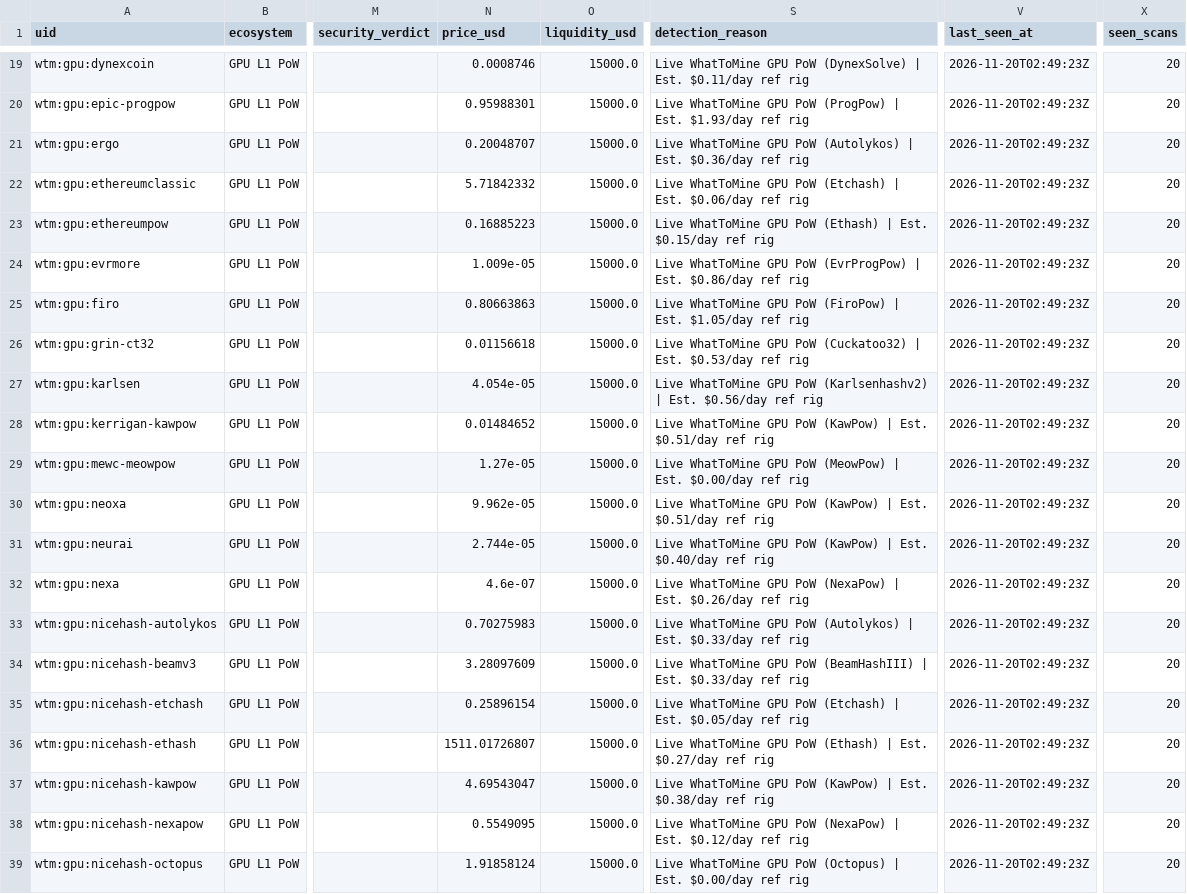
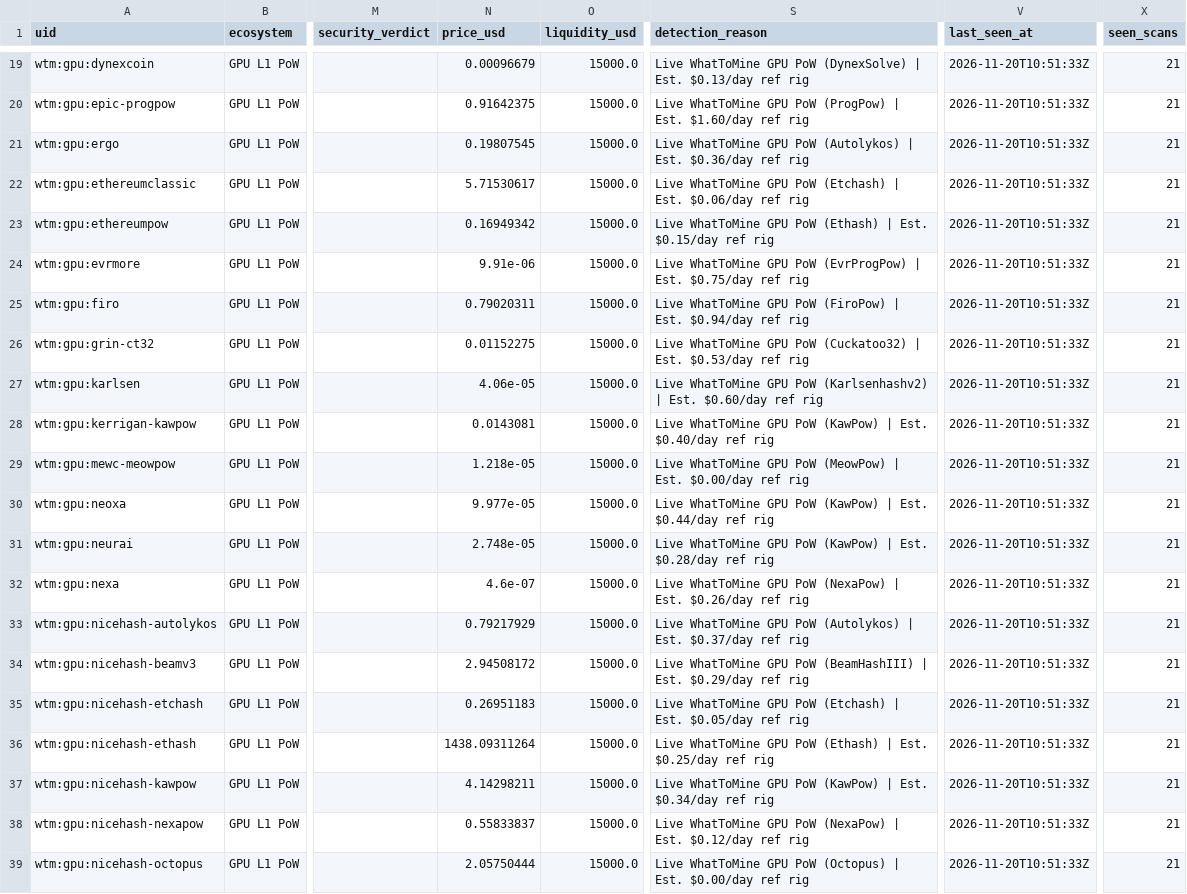
Before and after one commit to elyousfired/omnirpc-mining-arbitrage, a CSV file: mining_registry.csv, drawn as a sheet; only a part is shown, gaps mark what is left out; the diff covers the shown part only; the diff names each change by its address in the sheet, - before the commit and + after, or states it on an @@ line.

```diff
--- a/mining_registry.csv
+++ b/mining_registry.csv
-N19 (price_usd): 0.0008746
+N19 (price_usd): 0.00096679
-S19 (detection_reason): …| Est. $0.11/day ref rig
+S19 (detection_reason): …| Est. $0.13/day ref rig
-V19:V39 (last_seen_at): 2026-11-20T02:49:23Z
+V19:V39 (last_seen_at): 2026-11-20T10:51:33Z
-X19:X39 (seen_scans): 20
+X19:X39 (seen_scans): 21
-N20 (price_usd): 0.95988301
+N20 (price_usd): 0.91642375
-S20 (detection_reason): …| Est. $1.93/day ref rig
+S20 (detection_reason): …| Est. $1.60/day ref rig
-N21 (price_usd): 0.20048707
+N21 (price_usd): 0.19807545
-N22 (price_usd): 5.71842332
+N22 (price_usd): 5.71530617
-N23 (price_usd): 0.16885223
+N23 (price_usd): 0.16949342
-N24 (price_usd): 1.009e-05
+N24 (price_usd): 9.91e-06
-S24 (detection_reason): …| Est. $0.86/day ref rig
+S24 (detection_reason): …| Est. $0.75/day ref rig
-N25 (price_usd): 0.80663863
+N25 (price_usd): 0.79020311
-S25 (detection_reason): …| Est. $1.05/day ref rig
+S25 (detection_reason): …| Est. $0.94/day ref rig
-N26 (price_usd): 0.01156618
+N26 (price_usd): 0.01152275
-N27 (price_usd): 4.054e-05
+N27 (price_usd): 4.06e-05
-S27 (detection_reason): …| Est. $0.56/day ref rig
+S27 (detection_reason): …| Est. $0.60/day ref rig
-N28 (price_usd): 0.01484652
+N28 (price_usd): 0.0143081
-S28 (detection_reason): …| Est. $0.51/day ref rig
+S28 (detection_reason): …| Est. $0.40/day ref rig
-N29 (price_usd): 1.27e-05
+N29 (price_usd): 1.218e-05
-N30 (price_usd): 9.962e-05
+N30 (price_usd): 9.977e-05
-S30 (detection_reason): …| Est. $0.51/day ref rig
+S30 (detection_reason): …| Est. $0.44/day ref rig
-N31 (price_usd): 2.744e-05
+N31 (price_usd): 2.748e-05
-S31 (detection_reason): …| Est. $0.40/day ref rig
+S31 (detection_reason): …| Est. $0.28/day ref rig
-N33 (price_usd): 0.70275983
+N33 (price_usd): 0.79217929
-S33 (detection_reason): …| Est. $0.33/day ref rig
+S33 (detection_reason): …| Est. $0.37/day ref rig
-N34 (price_usd): 3.28097609
+N34 (price_usd): 2.94508172
-S34 (detection_reason): …| Est. $0.33/day ref rig
+S34 (detection_reason): …| Est. $0.29/day ref rig
-N35 (price_usd): 0.25896154
+N35 (price_usd): 0.26951183
-N36 (price_usd): 1511.01726807
+N36 (price_usd): 1438.09311264
-S36 (detection_reason): …| Est. $0.27/day ref rig
+S36 (detection_reason): …| Est. $0.25/day ref rig
-N37 (price_usd): 4.69543047
+N37 (price_usd): 4.14298211
-S37 (detection_reason): …| Est. $0.38/day ref rig
+S37 (detection_reason): …| Est. $0.34/day ref rig
-N38 (price_usd): 0.5549095
+N38 (price_usd): 0.55833837
-N39 (price_usd): 1.91858124
+N39 (price_usd): 2.05750444
```
Also changed, not shown: 117 edited cells elsewhere in this file, 4 other files.
